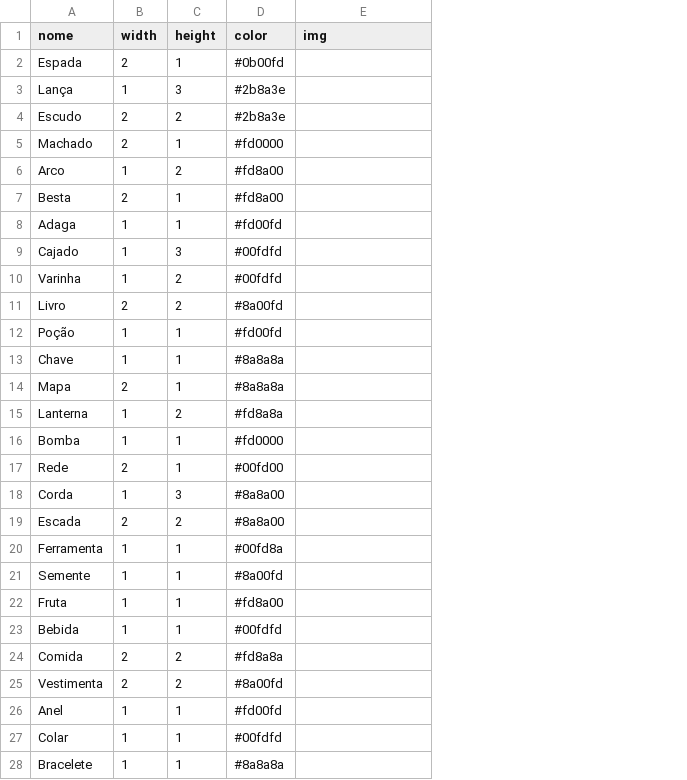
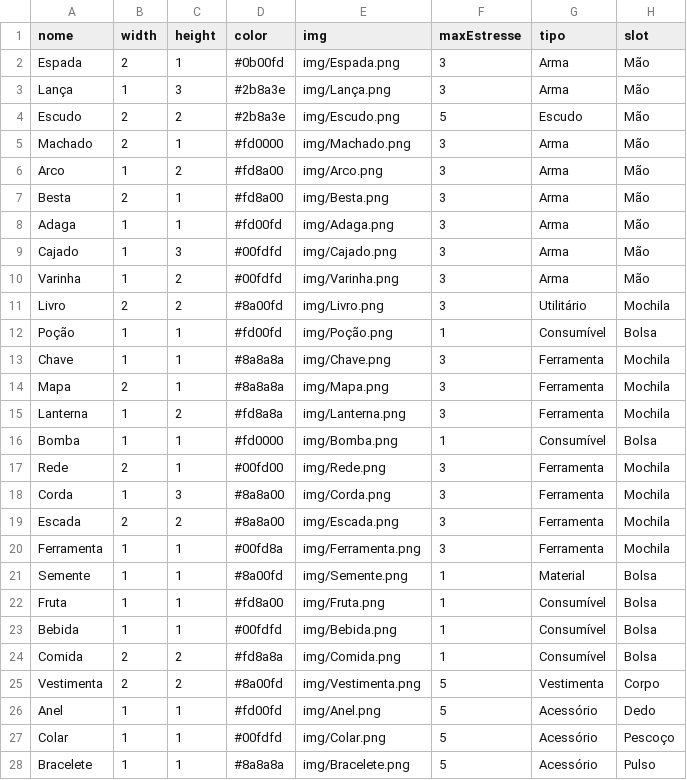
Before and after one commit to DanielMoraisCruz/Inventario-tetris, a CSV file: public/data/CSV-itens.csv, drawn as a sheet; only a part is shown; the diff covers the shown part only; the diff names each change by its address in the sheet, - before the commit and + after, or states it on an @@ line.

Commit message:
Remove xlsx and support optional spreadsheet

```diff
--- a/public/data/CSV-itens.csv
+++ b/public/data/CSV-itens.csv
+column F (maxEstresse), rows 2-28: 3 | 3 | 5 | 3 | 3 | 3 | 3 | 3 | 3 | 3 | 1 | 3 | 3 | 3 | 1 | 3 | 3 | 3 | 3 | 1 | 1 | 1 | 1 | 5 | 5 | 5 | 5
+column G (tipo), rows 2-28: Arma | Arma | Escudo | Arma | Arma | Arma | Arma | Arma | Arma | Utilitário | Consumível | Ferramenta | Ferramenta | Ferramenta | Consumível | Ferramenta | Ferramenta | Ferramenta | Ferramenta | Material | Consumível | Consumível | Consumível | Vestimenta | Acessório | Acessório | Acessório
+column H (slot), rows 2-28: Mão | Mão | Mão | Mão | Mão | Mão | Mão | Mão | Mão | Mochila | Bolsa | Mochila | Mochila | Mochila | Bolsa | Mochila | Mochila | Mochila | Mochila | Bolsa | Bolsa | Bolsa | Bolsa | Corpo | Dedo | Pescoço | Pulso
-E2 (img): (empty)
+E2 (img): img/Espada.png
-E3 (img): (empty)
+E3 (img): img/Lança.png
-E4 (img): (empty)
+E4 (img): img/Escudo.png
-E5 (img): (empty)
+E5 (img): img/Machado.png
-E6 (img): (empty)
+E6 (img): img/Arco.png
-E7 (img): (empty)
+E7 (img): img/Besta.png
-E8 (img): (empty)
+E8 (img): img/Adaga.png
-E9 (img): (empty)
+E9 (img): img/Cajado.png
-E10 (img): (empty)
+E10 (img): img/Varinha.png
-E11 (img): (empty)
+E11 (img): img/Livro.png
-E12 (img): (empty)
+E12 (img): img/Poção.png
-E13 (img): (empty)
+E13 (img): img/Chave.png
-E14 (img): (empty)
+E14 (img): img/Mapa.png
-E15 (img): (empty)
+E15 (img): img/Lanterna.png
-E16 (img): (empty)
+E16 (img): img/Bomba.png
-E17 (img): (empty)
+E17 (img): img/Rede.png
-E18 (img): (empty)
+E18 (img): img/Corda.png
-E19 (img): (empty)
+E19 (img): img/Escada.png
-E20 (img): (empty)
+E20 (img): img/Ferramenta.png
-E21 (img): (empty)
+E21 (img): img/Semente.png
-E22 (img): (empty)
+E22 (img): img/Fruta.png
-E23 (img): (empty)
+E23 (img): img/Bebida.png
-E24 (img): (empty)
+E24 (img): img/Comida.png
-E25 (img): (empty)
+E25 (img): img/Vestimenta.png
-E26 (img): (empty)
+E26 (img): img/Anel.png
-E27 (img): (empty)
+E27 (img): img/Colar.png
-E28 (img): (empty)
+E28 (img): img/Bracelete.png
```
Also changed, not shown: 1 edited cell elsewhere in this file, 3 other files.
